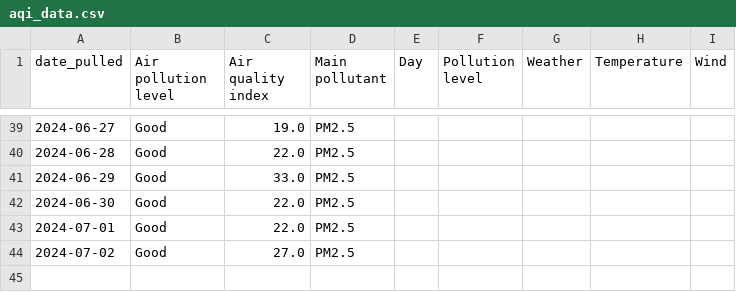
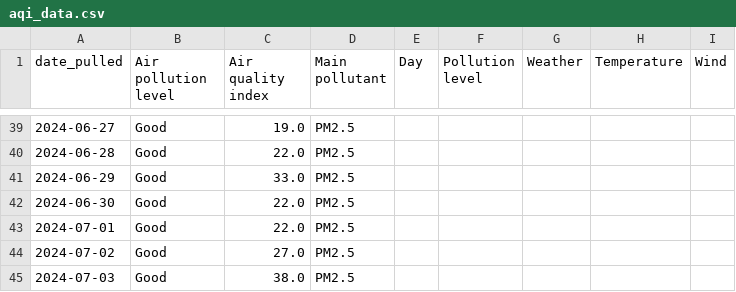
Before and after one commit to visarutforthaipbs/Bad-Air_CNX, a CSV file: aqi_data.csv, drawn as a sheet; only a part is shown, gaps mark what is left out; the diff names each change by its address in the sheet, - before the commit and + after, or states it on an @@ line.

```diff
--- a/aqi_data.csv
+++ b/aqi_data.csv
+row 45: 2024-07-03 | Good | 38.0 | PM2.5
```
Also changed, not shown: 1 other file.
